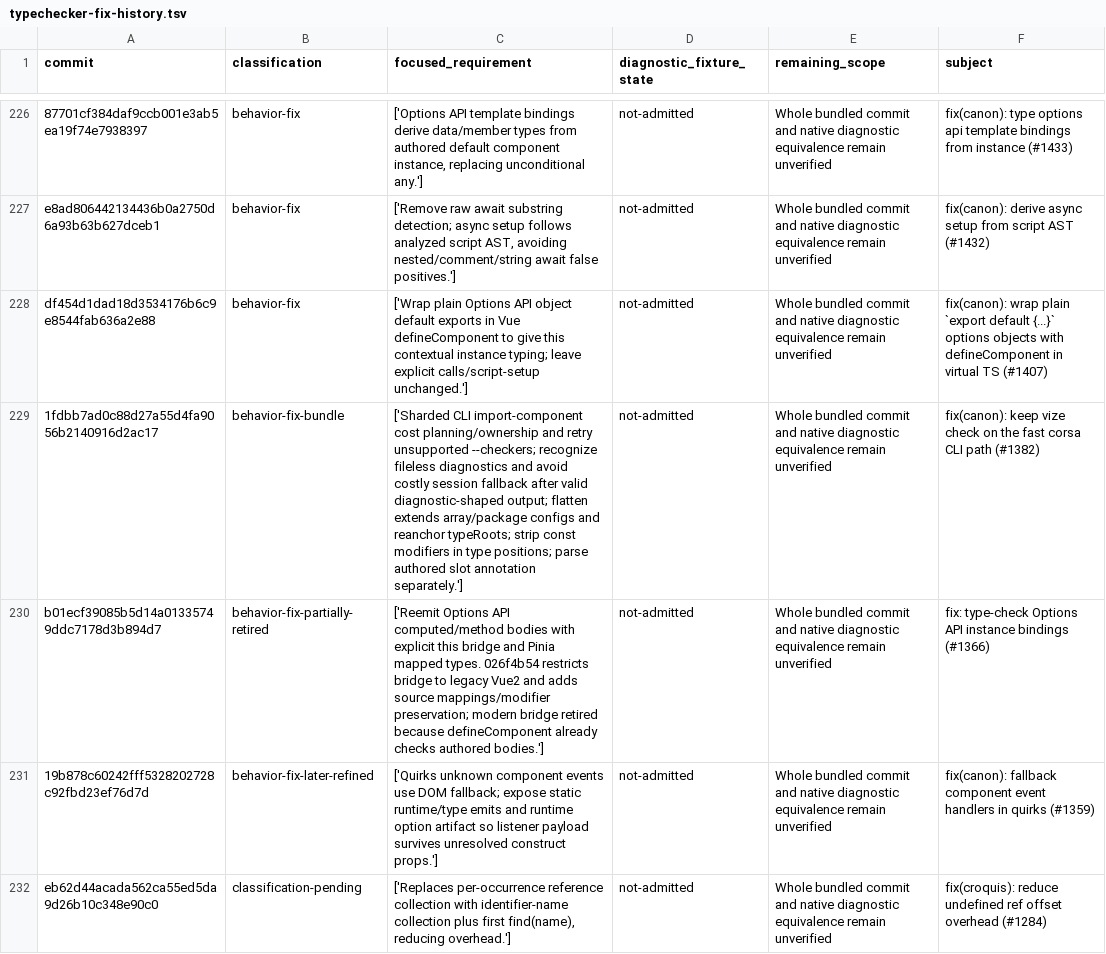
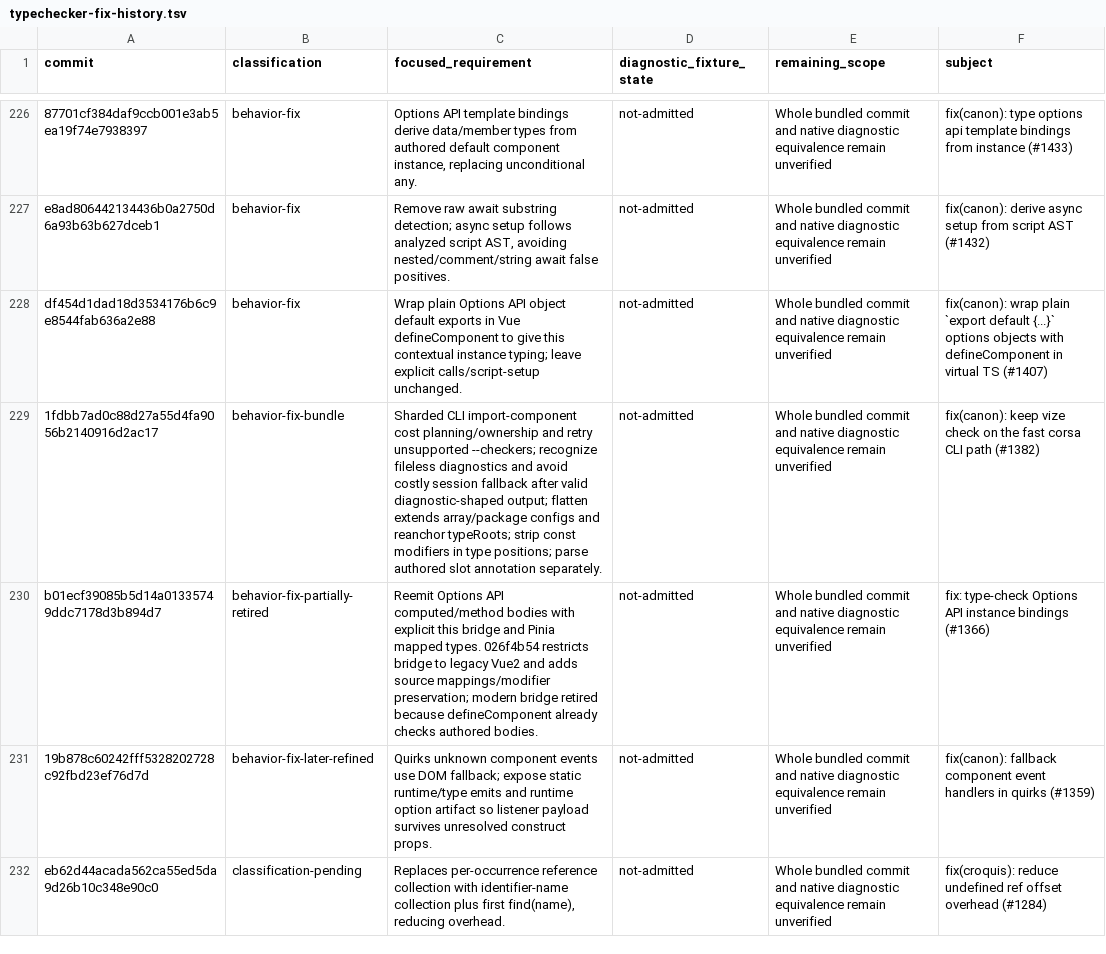
Before and after one commit to Hebilicious/vize, a TSV file: docs/davinci/plan/typechecker-fix-history.tsv, drawn as a sheet; only a part is shown, gaps mark what is left out; the diff covers the shown part only; the diff names each change by its address in the sheet, - before the commit and + after, or states it on an @@ line.

```diff
--- a/docs/davinci/plan/typechecker-fix-history.tsv
+++ b/docs/davinci/plan/typechecker-fix-history.tsv
-C226 (focused_requirement): ['Options API template bindings derive data/member types from authored default component instance, replacing unconditional any.']
+C226 (focused_requirement): Options API template bindings derive data/member types from authored default component instance, replacing unconditional any.
-C227 (focused_requirement): ['Remove raw await substring detection; async setup follows analyzed script AST, avoiding nested/comment/string await false positives.']
+C227 (focused_requirement): Remove raw await substring detection; async setup follows analyzed script AST, avoiding nested/comment/string await false positives.
-C228 (focused_requirement): ['Wrap plain Options API object default exports in Vue defineComponent to give this contextual instance typing; leave explicit calls/script-setup unchanged.']
+C228 (focused_requirement): Wrap plain Options API object default exports in Vue defineComponent to give this contextual instance typing; leave explicit calls/script-setup unchanged.
-C229 (focused_requirement): ['Sharded CLI import-component cost planning/ownership and retry unsupported --checkers; recognize fileless diagnostics and avoid costly session fallback after valid diagnostic-shaped output; flatten extends array/package configs and reanchor typeRoots; strip const modifiers in type positions; parse authored slot annotation separately.']
+C229 (focused_requirement): Sharded CLI import-component cost planning/ownership and retry unsupported --checkers; recognize fileless diagnostics and avoid costly session fallback after valid diagnostic-shaped output; flatten extends array/package configs and reanchor typeRoots; strip const modifiers in type positions; parse authored slot annotation separately.
-C230 (focused_requirement): ['Reemit Options API computed/method bodies with explicit this bridge and Pinia mapped types. 026f4b54 restricts bridge to legacy Vue2 and adds source mappings/modifier preservation; modern bridge retired because defineComponent already checks authored bodies.']
+C230 (focused_requirement): Reemit Options API computed/method bodies with explicit this bridge and Pinia mapped types. 026f4b54 restricts bridge to legacy Vue2 and adds source mappings/modifier preservation; modern bridge retired because defineComponent already checks authored bodies.
-C231 (focused_requirement): ['Quirks unknown component events use DOM fallback; expose static runtime/type emits and runtime option artifact so listener payload survives unresolved construct props.']
+C231 (focused_requirement): Quirks unknown component events use DOM fallback; expose static runtime/type emits and runtime option artifact so listener payload survives unresolved construct props.
-C232 (focused_requirement): ['Replaces per-occurrence reference collection with identifier-name collection plus first find(name), reducing overhead.']
+C232 (focused_requirement): Replaces per-occurrence reference collection with identifier-name collection plus first find(name), reducing overhead.
```
Also changed, not shown: 126 edited cells elsewhere in this file, 31 other files.
